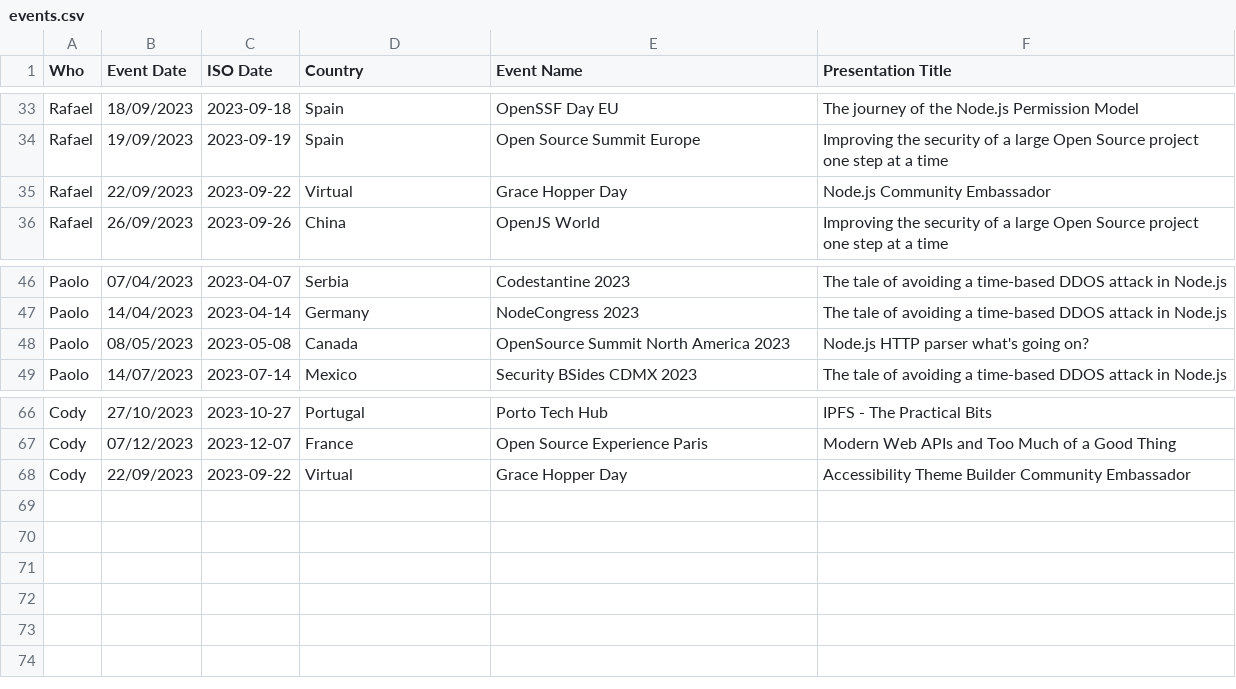
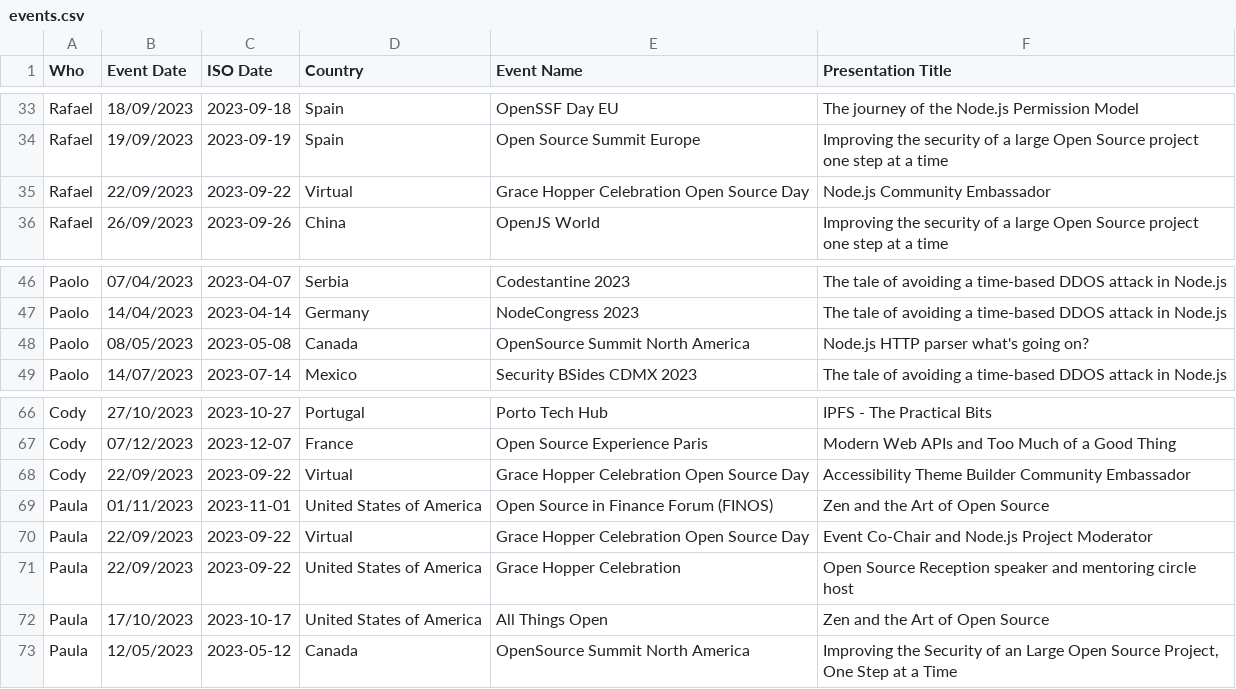
Before and after one commit to nearform-oss/dx-events, a CSV file: src/assets/events.csv, drawn as a sheet; only a part is shown, gaps mark what is left out.

Commit message:
add paula's events

```diff
--- a/src/assets/events.csv
+++ b/src/assets/events.csv
@@ -34,3 +34,3 @@ Rafael,18/09/2023,2023-09-18,Spain,OpenSSF Day EU,The journey of the Node.js Per
 Rafael,19/09/2023,2023-09-19,Spain,Open Source Summit Europe,Improving the security of a large Open Source project one step at a time
-Rafael,22/09/2023,2023-09-22,Virtual,Grace Hopper Day,Node.js Community Embassador
+Rafael,22/09/2023,2023-09-22,Virtual,Grace Hopper Celebration Open Source Day,Node.js Community Embassador
 Rafael,26/09/2023,2023-09-26,China,OpenJS World,Improving the security of a large Open Source project one step at a time
@@ -47,3 +47,3 @@ Paolo,07/04/2023,2023-04-07,Serbia,Codestantine 2023,The tale of avoiding a time
 Paolo,14/04/2023,2023-04-14,Germany,NodeCongress 2023,The tale of avoiding a time-based DDOS attack in Node.js
-Paolo,08/05/2023,2023-05-08,Canada,OpenSource Summit North America 2023,Node.js HTTP parser what's going on?
+Paolo,08/05/2023,2023-05-08,Canada,OpenSource Summit North America,Node.js HTTP parser what's going on?
 Paolo,14/07/2023,2023-07-14,Mexico,Security BSides CDMX 2023,The tale of avoiding a time-based DDOS attack in Node.js
@@ -67,2 +67,7 @@ Cody,27/10/2023,2023-10-27,Portugal,Porto Tech Hub,IPFS - The Practical Bits
 Cody,07/12/2023,2023-12-07,France,Open Source Experience Paris,Modern Web APIs and Too Much of a Good Thing
-Cody,22/09/2023,2023-09-22,Virtual,Grace Hopper Day,Accessibility Theme Builder Community Embassador
+Cody,22/09/2023,2023-09-22,Virtual,Grace Hopper Celebration Open Source Day,Accessibility Theme Builder Community Embassador
+Paula,01/11/2023,2023-11-01,United States of America,Open Source in Finance Forum (FINOS) ,Zen and the Art of Open Source
+Paula,22/09/2023,2023-09-22,Virtual,Grace Hopper Celebration Open Source Day,Event Co-Chair and Node.js Project Moderator
+Paula,22/09/2023,2023-09-22,United States of America,Grace Hopper Celebration,Open Source Reception speaker and mentoring circle host
+Paula,17/10/2023,2023-10-17,United States of America,All Things Open,Zen and the Art of Open Source
+Paula,12/05/2023,2023-05-12,Canada,OpenSource Summit North America,"Improving the Security of an Large Open Source Project, One Step at a Time"
```
